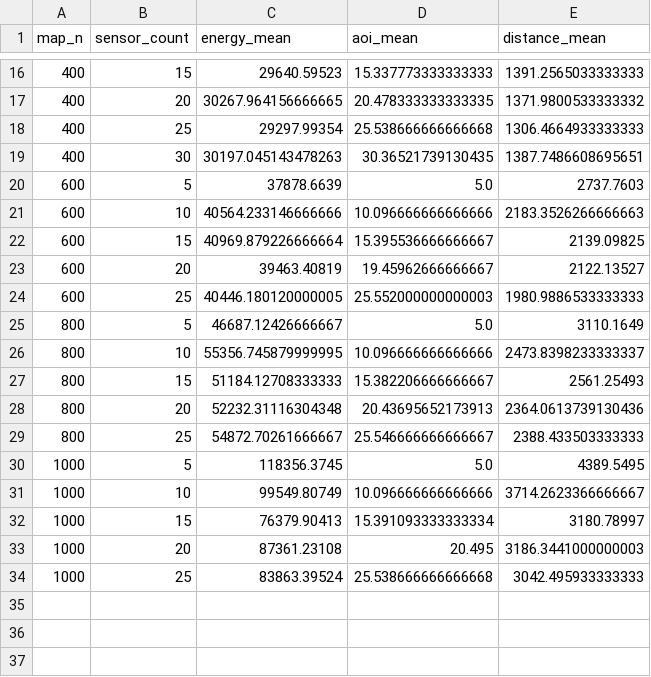
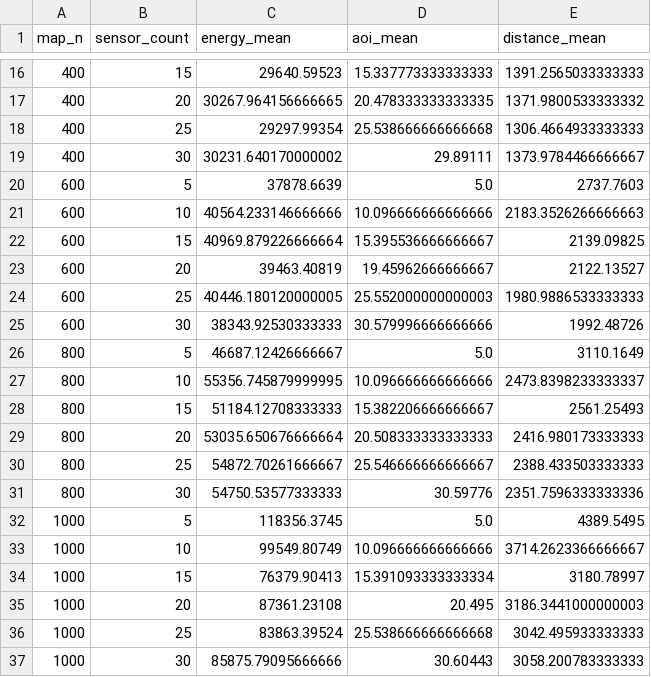
Before and after one commit to l-medeiros/pgc-uav-optimize, a CSV file: text/figs/anafi_summary_aggregated.csv, drawn as a sheet; only a part is shown, gaps mark what is left out; removed rows and columns are numbered as before the commit, all else as after; the diff names each change by its address in the sheet, - before the commit and + after, or states it on an @@ line.

```diff
--- a/text/figs/anafi_summary_aggregated.csv
+++ b/text/figs/anafi_summary_aggregated.csv
-row 19: 400 | 30 | 30197.045143478263 | 30.36521739130435 | 1387.7486608695651
+row 19: 400 | 30 | 30231.640170000002 | 29.89111 | 1373.9784466666667
+row 25: 600 | 30 | 38343.92530333333 | 30.579996666666666 | 1992.48726
-row 28: 800 | 20 | 52232.31116304348 | 20.43695652173913 | 2364.0613739130436
+row 29: 800 | 20 | 53035.650676666664 | 20.508333333333333 | 2416.980173333333
+row 31: 800 | 30 | 54750.53577333333 | 30.59776 | 2351.7596333333336
+row 37: 1000 | 30 | 85875.79095666666 | 30.60443 | 3058.200783333333
```
Also changed, not shown: setup/anafi_usa/30/resultados/round_summary_400x400.csv, 9 other files.
